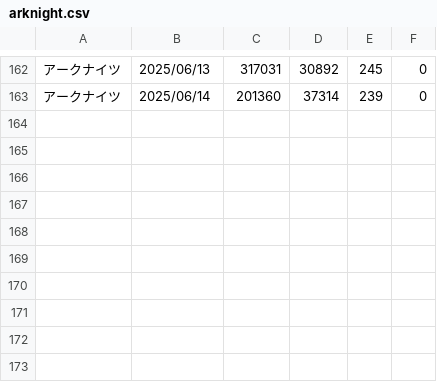
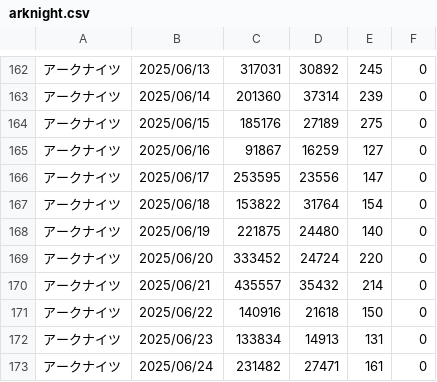
Before and after one commit to iwakiridrcm/youtube-find, a CSV file: arknight/arknight.csv, drawn as a sheet; only a part is shown, gaps mark what is left out.

```diff
--- a/arknight/arknight.csv
+++ b/arknight/arknight.csv
@@ -163 +163,11 @@
 アークナイツ,2025/06/14,201360,37314,239,0
+アークナイツ,2025/06/15,185176,27189,275,0
+アークナイツ,2025/06/16,91867,16259,127,0
+アークナイツ,2025/06/17,253595,23556,147,0
+アークナイツ,2025/06/18,153822,31764,154,0
+アークナイツ,2025/06/19,221875,24480,140,0
+アークナイツ,2025/06/20,333452,24724,220,0
+アークナイツ,2025/06/21,435557,35432,214,0
+アークナイツ,2025/06/22,140916,21618,150,0
+アークナイツ,2025/06/23,133834,14913,131,0
+アークナイツ,2025/06/24,231482,27471,161,0
```
Also changed, not shown: bounty/bounty.csv, exvsob/exvsob.csv, 20 other files.
